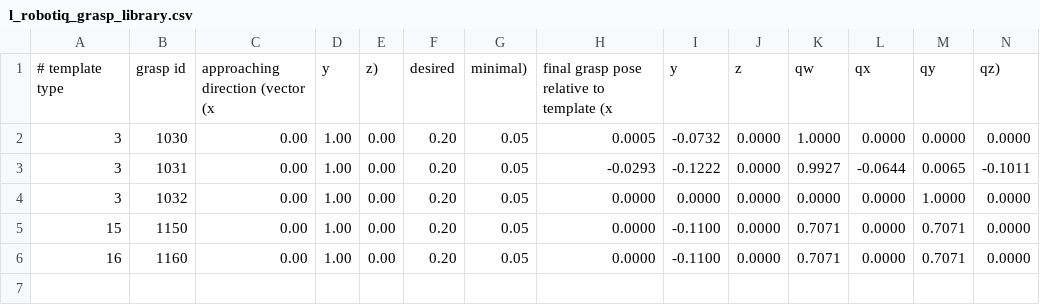
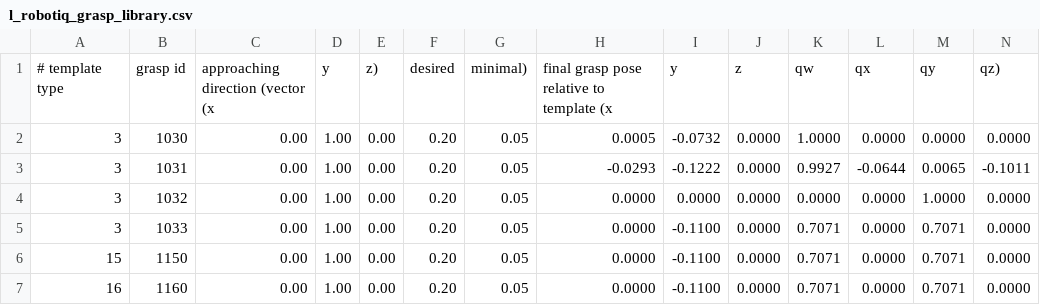
Before and after one commit to team-vigir/vigir_templates, a CSV file: vigir_template_library/grasp_templates/l_robotiq_grasp_library.csv, drawn as a sheet; only a part is shown; rows hold the shown columns only; the diff names each change by its address in the sheet, - before the commit and + after, or states it on an @@ line.

```diff
--- a/vigir_template_library/grasp_templates/l_robotiq_grasp_library.csv
+++ b/vigir_template_library/grasp_templates/l_robotiq_grasp_library.csv
+row 5: 3 | 1033 | 0.00 | 1.00 | 0.00 | 0.20 | 0.05 | 0.0000 | -0.1100 | 0.0000 | 0.7071 | 0.0000 | 0.7071 | 0.0000
```
Also changed, not shown: vigir_template_library/grasp_templates/r_robotiq_grasp_library.csv, 1 other file.
